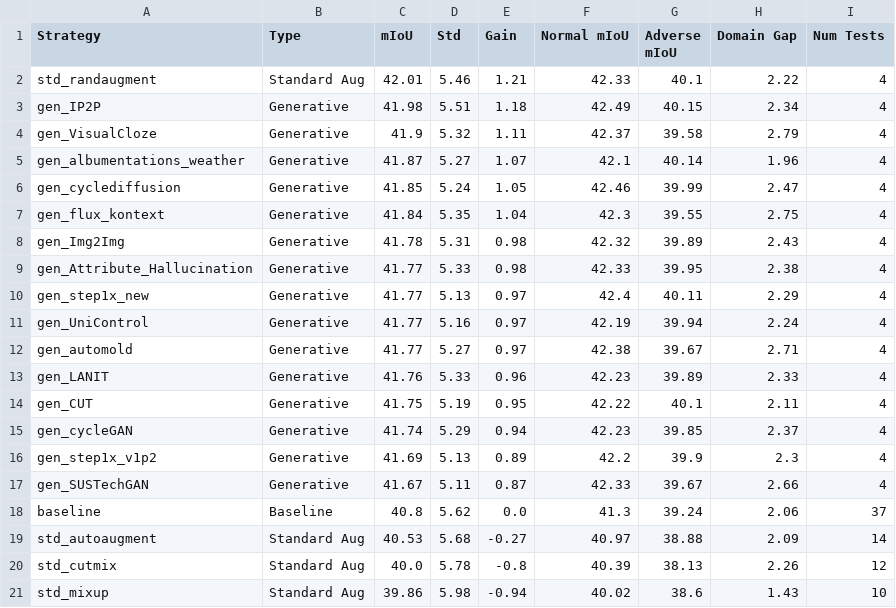
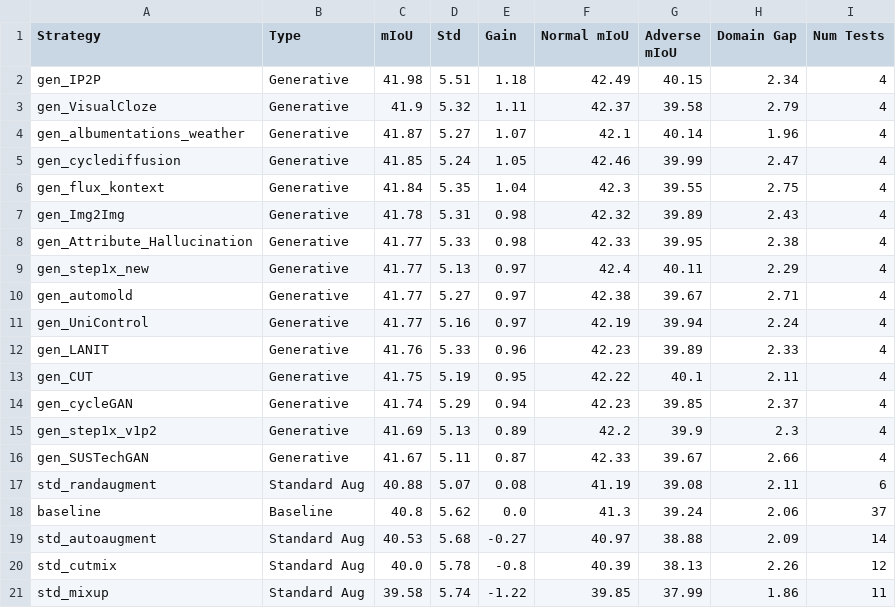
Before and after one commit to carhartt21/PROVE, a CSV file: result_figures/leaderboard/strategy_leaderboard_stage2.csv, drawn as a sheet.

```diff
--- a/result_figures/leaderboard/strategy_leaderboard_stage2.csv
+++ b/result_figures/leaderboard/strategy_leaderboard_stage2.csv
@@ -1,3 +1,2 @@
 Strategy,Type,mIoU,Std,Gain,Normal mIoU,Adverse mIoU,Domain Gap,Num Tests
-std_randaugment,Standard Aug,42.01,5.46,1.21,42.33,40.1,2.22,4
 gen_IP2P,Generative,41.98,5.51,1.18,42.49,40.15,2.34,4
@@ -10,4 +9,4 @@ gen_Attribute_Hallucination,Generative,41.77,5.33,0.98,42.33,39.95,2.38,4
 gen_step1x_new,Generative,41.77,5.13,0.97,42.4,40.11,2.29,4
+gen_automold,Generative,41.77,5.27,0.97,42.38,39.67,2.71,4
 gen_UniControl,Generative,41.77,5.16,0.97,42.19,39.94,2.24,4
-gen_automold,Generative,41.77,5.27,0.97,42.38,39.67,2.71,4
 gen_LANIT,Generative,41.76,5.33,0.96,42.23,39.89,2.33,4
@@ -17,2 +16,3 @@ gen_step1x_v1p2,Generative,41.69,5.13,0.89,42.2,39.9,2.3,4
 gen_SUSTechGAN,Generative,41.67,5.11,0.87,42.33,39.67,2.66,4
+std_randaugment,Standard Aug,40.88,5.07,0.08,41.19,39.08,2.11,6
 baseline,Baseline,40.8,5.62,0.0,41.3,39.24,2.06,37
@@ -20,2 +20,2 @@ std_autoaugment,Standard Aug,40.53,5.68,-0.27,40.97,38.88,2.09,14
 std_cutmix,Standard Aug,40.0,5.78,-0.8,40.39,38.13,2.26,12
-std_mixup,Standard Aug,39.86,5.98,-0.94,40.02,38.6,1.43,10
+std_mixup,Standard Aug,39.58,5.74,-1.22,39.85,37.99,1.86,11
```
Also changed, not shown: result_figures/leaderboard/per_dataset_breakdown_cityscapes_gen.csv, result_figures/leaderboard/per_dataset_breakdown_stage2.csv, 12 other files.
